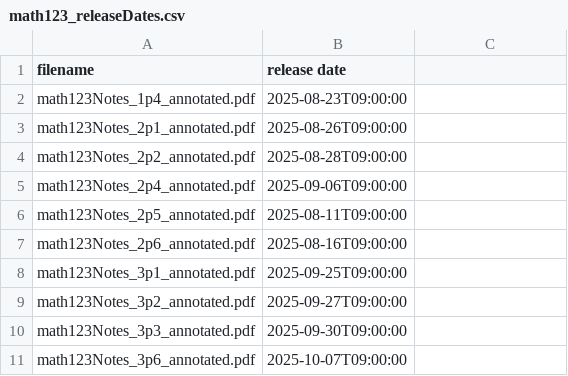
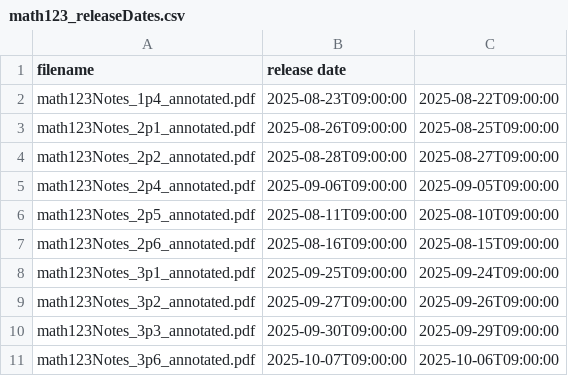
Before and after one commit to pwesterbaan/lander_lecture_notes, a CSV file: math123_NoteKeys/math123_releaseDates.csv, drawn as a sheet; the diff names each change by its address in the sheet, - before the commit and + after, or states it on an @@ line.

Commit message:
Adjusted release dates to date and time lecture ends

```diff
--- a/math123_NoteKeys/math123_releaseDates.csv
+++ b/math123_NoteKeys/math123_releaseDates.csv
-C2: (empty)
+C2: 2025-08-22T09:00:00
-C3: (empty)
+C3: 2025-08-25T09:00:00
-C4: (empty)
+C4: 2025-08-27T09:00:00
-C5: (empty)
+C5: 2025-09-05T09:00:00
-C6: (empty)
+C6: 2025-08-10T09:00:00
-C7: (empty)
+C7: 2025-08-15T09:00:00
-C8: (empty)
+C8: 2025-09-24T09:00:00
-C9: (empty)
+C9: 2025-09-26T09:00:00
-C10: (empty)
+C10: 2025-09-29T09:00:00
-C11: (empty)
+C11: 2025-10-06T09:00:00
```
Also changed, not shown: math121_NoteKeys/math121_releaseDates.csv, math211_NoteKeys/math211_releaseDates.csv, 1 other file.
